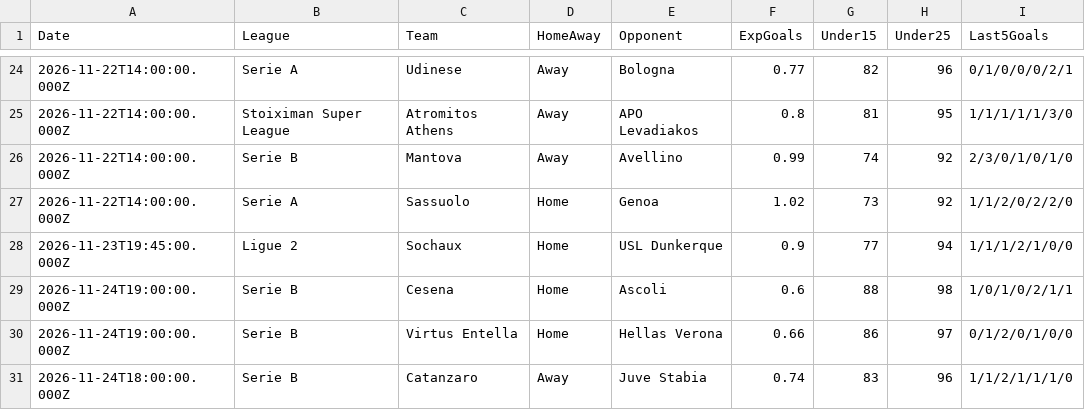
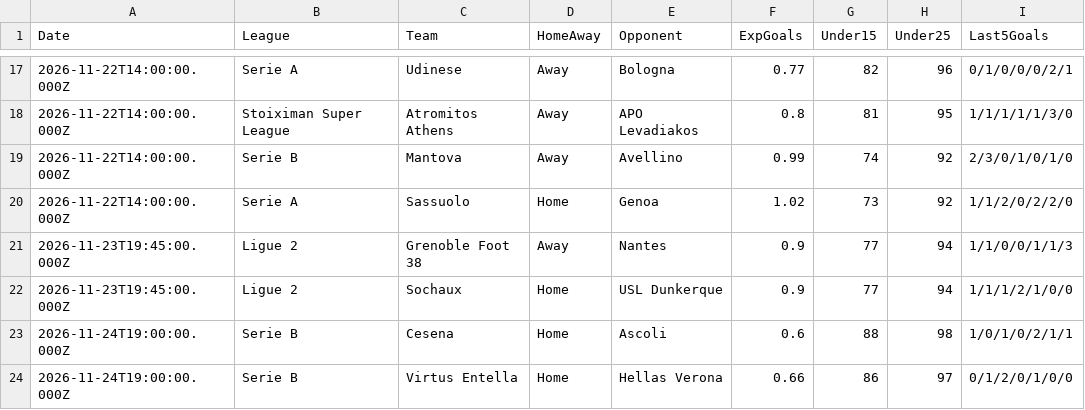
Before and after one commit to niibaboo/Under-Goals, a CSV file: docs/under-iq/scanners/team_under25/team_under25_predictions.csv, drawn as a sheet; only a part is shown, gaps mark what is left out; the shorter side is filled out with more unchanged rows; the diff covers the shown part only.

```diff
--- a/docs/under-iq/scanners/team_under25/team_under25_predictions.csv
+++ b/docs/under-iq/scanners/team_under25/team_under25_predictions.csv
@@ -27,2 +20,3 @@ Date,League,Team,HomeAway,Opponent,ExpGoals,Under15,Under25,Last5Goals
 2026-11-22T14:00:00.000Z,Serie A,Sassuolo,Home,Genoa,1.02,73,92,1/1/2/0/2/2/0
+2026-11-23T19:45:00.000Z,Ligue 2,Grenoble Foot 38,Away,Nantes,0.9,77,94,1/1/0/0/1/1/3
 2026-11-23T19:45:00.000Z,Ligue 2,Sochaux,Home,USL Dunkerque,0.9,77,94,1/1/1/2/1/0/0
```
Also changed, not shown: 8 added rows and 7 removed rows elsewhere in this file, docs/under-iq/scanners/cold_streak/cold_streak_predictions.csv, docs/under-iq/scanners/team_under15/team_under15_predictions.csv, 28 other files.
